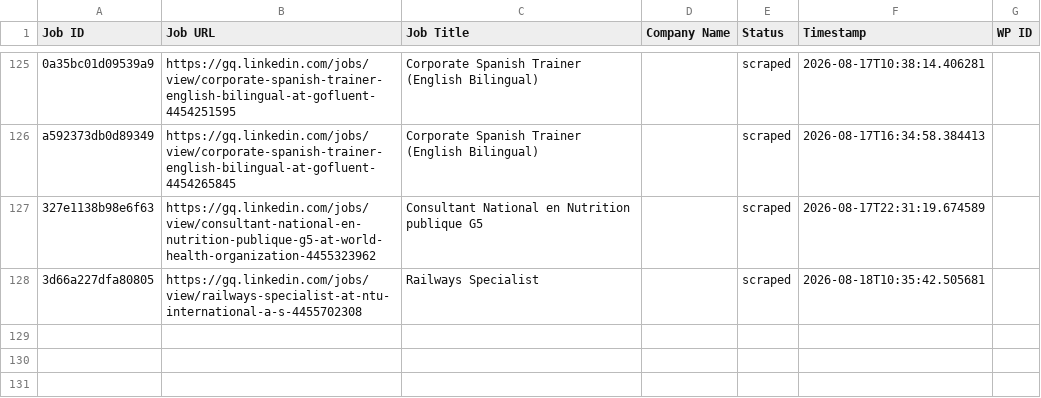
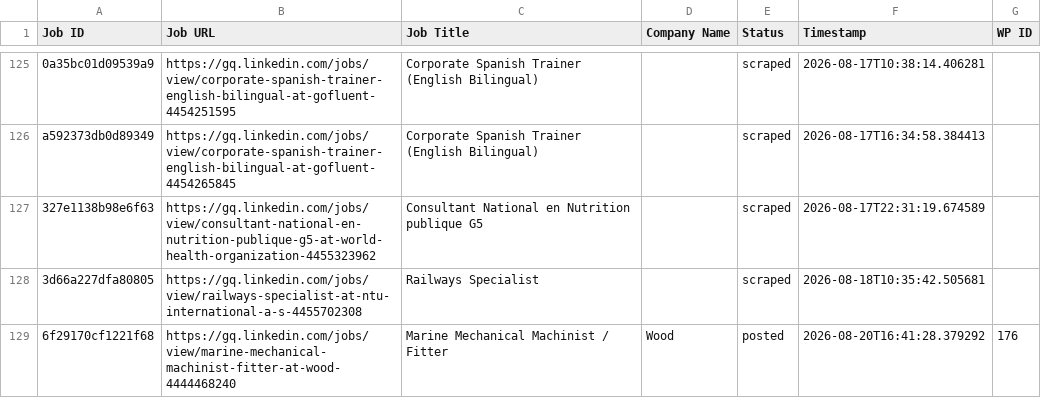
Before and after one commit to innovationinc2000/gq, a CSV file: processed_jobs.csv, drawn as a sheet; only a part is shown, gaps mark what is left out.

```diff
--- a/processed_jobs.csv
+++ b/processed_jobs.csv
@@ -128 +128,2 @@ a592373db0d89349,https://gq.linkedin.com/jobs/view/corporate-spanish-trainer-eng
 3d66a227dfa80805,https://gq.linkedin.com/jobs/view/railways-specialist-at-ntu-international-a-s-4455702308,Railways Specialist,,scraped,2026-08-18T10:35:42.505681,
+6f29170cf1221f68,https://gq.linkedin.com/jobs/view/marine-mechanical-machinist-fitter-at-wood-4444468240,Marine Mechanical Machinist / Fitter,Wood,posted,2026-08-20T16:41:28.379292,176
```
